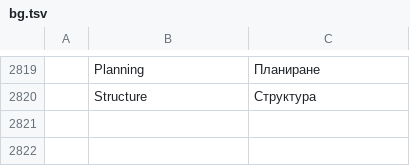
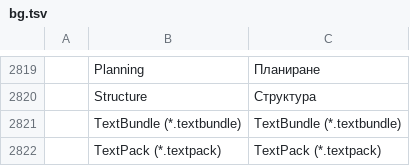
Before and after one commit to TheLazyGeekGuy/plume, a TSV file: crates/ui-egui/src/i18n/bg.tsv, drawn as a sheet; only a part is shown, gaps mark what is left out; the diff names each change by its address in the sheet, - before the commit and + after, or states it on an @@ line.

```diff
--- a/crates/ui-egui/src/i18n/bg.tsv
+++ b/crates/ui-egui/src/i18n/bg.tsv
+row 2821:  | TextBundle (*.textbundle) | TextBundle (*.textbundle)
+row 2822:  | TextPack (*.textpack) | TextPack (*.textpack)
```
Also changed, not shown: crates/ui-egui/src/i18n/cs.tsv, crates/ui-egui/src/i18n/de.tsv, 35 other files.
